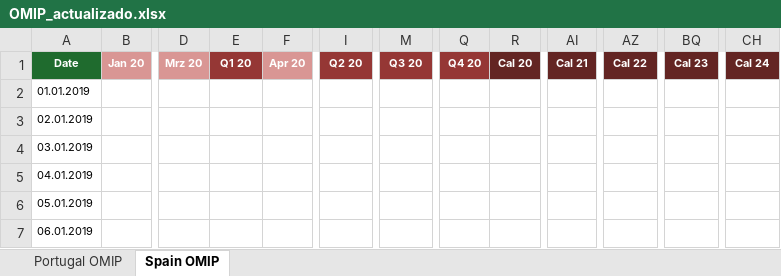
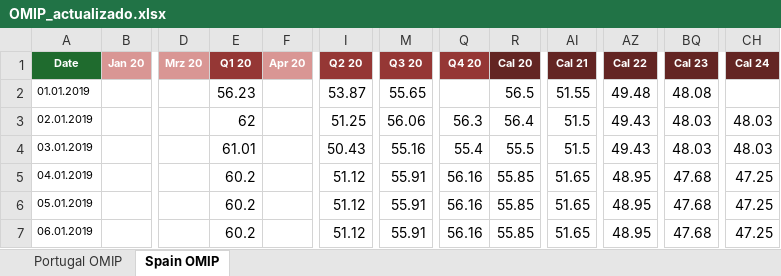
Before and after one commit to ArturoLopezWestbridge/energia-iberica-dashboard, an Excel workbook: data/OMIP_actualizado.xlsx, sheet Spain OMIP, drawn as a sheet; only a part is shown, gaps mark what is left out; values as stored, in another font and other column widths than the file's, no borders; the diff covers the shown part only; the diff names each change by its address in the sheet, - before the commit and + after, or states it on an @@ line.

```diff
--- a/data/OMIP_actualizado.xlsx (sheet Spain OMIP)
+++ b/data/OMIP_actualizado.xlsx (sheet Spain OMIP)
-E2: (empty)
+E2: 56.23
-I2: (empty)
+I2: 53.87
-M2: (empty)
+M2: 55.65
-R2: (empty)
+R2: 56.5
-AI2: (empty)
+AI2: 51.55
-AZ2: (empty)
+AZ2: 49.48
-BQ2: (empty)
+BQ2: 48.08
-E3: (empty)
+E3: 62
-I3: (empty)
+I3: 51.25
-M3: (empty)
+M3: 56.06
-Q3: (empty)
+Q3: 56.3
-R3: (empty)
+R3: 56.4
-AI3:AI4: (empty)
+AI3:AI4: 51.5
-AZ3:AZ4: (empty)
+AZ3:AZ4: 49.43
-BQ3:BQ4: (empty)
+BQ3:BQ4: 48.03
-CH3:CH4: (empty)
+CH3:CH4: 48.03
-E4: (empty)
+E4: 61.01
-I4: (empty)
+I4: 50.43
-M4: (empty)
+M4: 55.16
-Q4: (empty)
+Q4: 55.4
-R4: (empty)
+R4: 55.5
-E5:E7: (empty)
+E5:E7: 60.2
-I5:I7: (empty)
+I5:I7: 51.12
-M5:M7: (empty)
+M5:M7: 55.91
-Q5:Q7: (empty)
+Q5:Q7: 56.16
-R5:R7: (empty)
+R5:R7: 55.85
-AI5:AI7: (empty)
+AI5:AI7: 51.65
-AZ5:AZ7: (empty)
+AZ5:AZ7: 48.95
-BQ5:BQ7: (empty)
+BQ5:BQ7: 47.68
-CH5:CH7: (empty)
+CH5:CH7: 47.25
```
Also changed, not shown: 39 edited cells elsewhere in this sheet, 2 other files.
